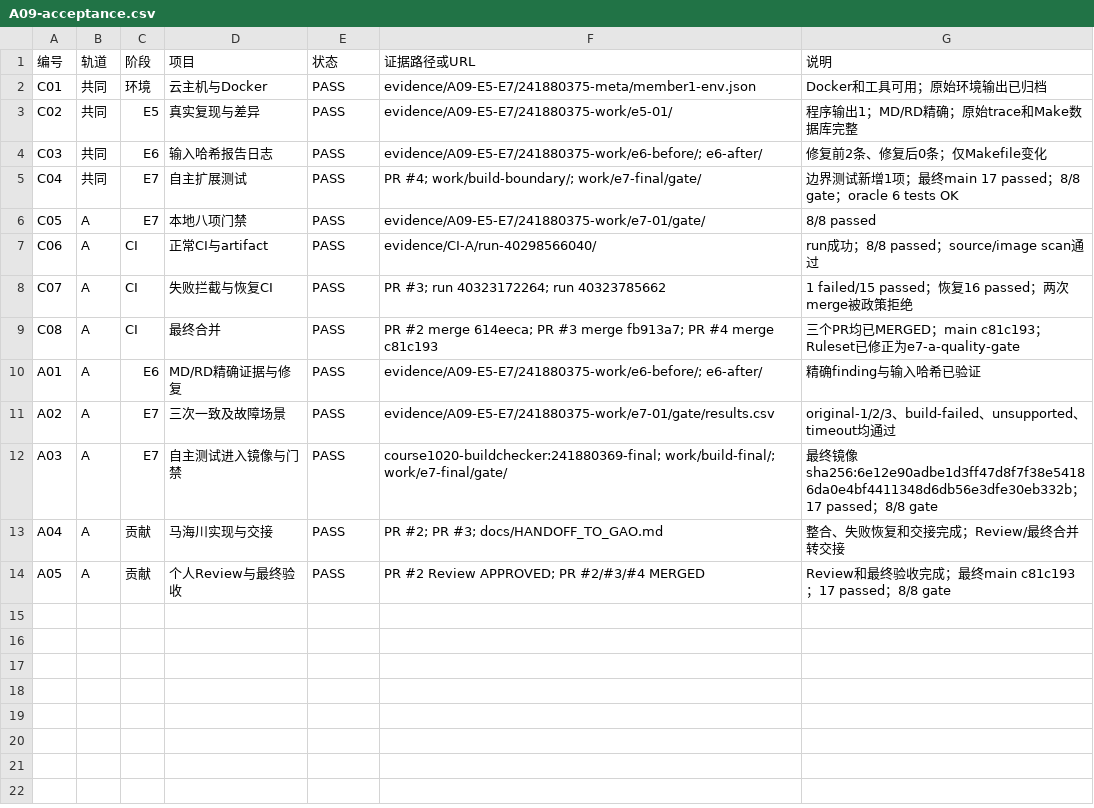
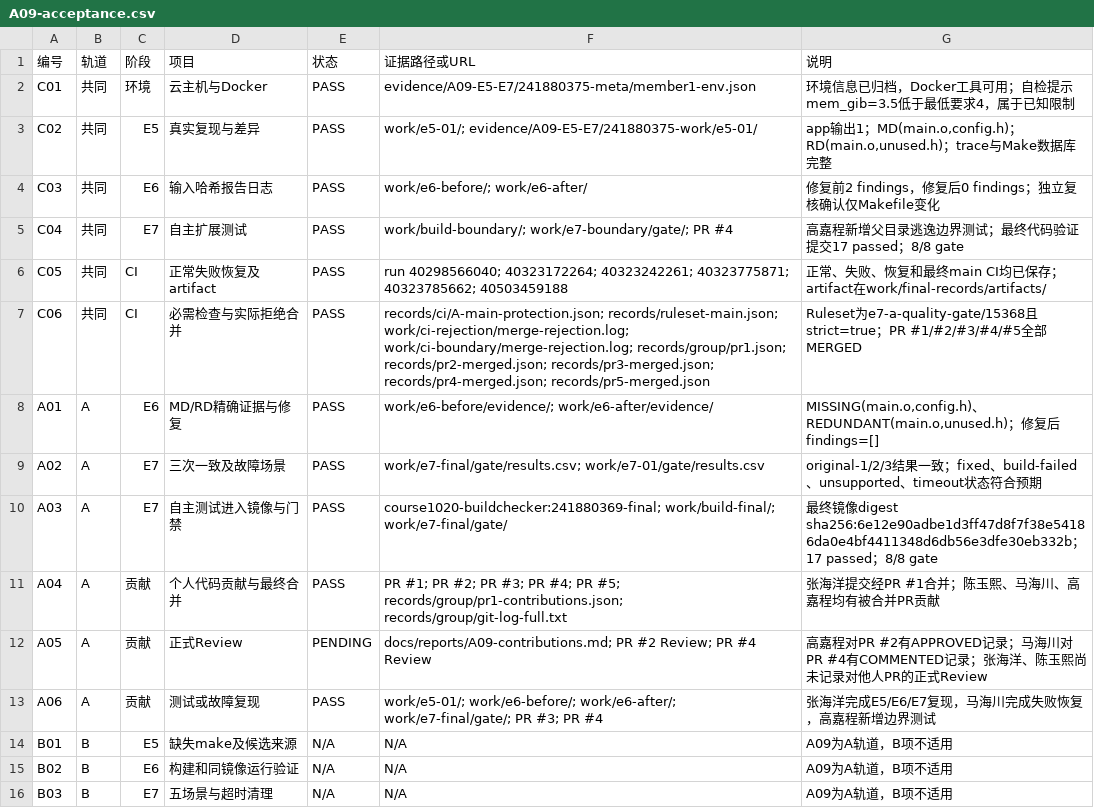
Before and after one commit to a-bi-chen/DevOps_1020_Student_Cloud, a CSV file: docs/reports/A09-acceptance.csv, drawn as a sheet.

Commit message:
docs: correct final reproduction and review records

```diff
--- a/docs/reports/A09-acceptance.csv
+++ b/docs/reports/A09-acceptance.csv
@@ -1,14 +1,16 @@
 编号,轨道,阶段,项目,状态,证据路径或URL,说明
-C01,共同,环境,云主机与Docker,PASS,"evidence/A09-E5-E7/241880375-meta/member1-env.json","Docker和工具可用；原始环境输出已归档"
-C02,共同,E5,真实复现与差异,PASS,"evidence/A09-E5-E7/241880375-work/e5-01/","程序输出1；MD/RD精确；原始trace和Make数据库完整"
-C03,共同,E6,输入哈希报告日志,PASS,"evidence/A09-E5-E7/241880375-work/e6-before/; e6-after/","修复前2条、修复后0条；仅Makefile变化"
-C04,共同,E7,自主扩展测试,PASS,"PR #4; work/build-boundary/; work/e7-final/gate/","边界测试新增1项；最终main 17 passed；8/8 gate；oracle 6 tests OK"
-C05,A,E7,本地八项门禁,PASS,"evidence/A09-E5-E7/241880375-work/e7-01/gate/","8/8 passed"
-C06,A,CI,正常CI与artifact,PASS,"evidence/CI-A/run-40298566040/","run成功；8/8 passed；source/image scan通过"
-C07,A,CI,失败拦截与恢复CI,PASS,"PR #3; run 40323172264; run 40323785662","1 failed/15 passed；恢复16 passed；两次merge被政策拒绝"
-C08,A,CI,最终合并,PASS,"PR #2 merge 614eeca; PR #3 merge fb913a7; PR #4 merge c81c193","三个PR均已MERGED；main c81c193；Ruleset已修正为e7-a-quality-gate"
-A01,A,E6,MD/RD精确证据与修复,PASS,"evidence/A09-E5-E7/241880375-work/e6-before/; e6-after/","精确finding与输入哈希已验证"
-A02,A,E7,三次一致及故障场景,PASS,"evidence/A09-E5-E7/241880375-work/e7-01/gate/results.csv","original-1/2/3、build-failed、unsupported、timeout均通过"
-A03,A,E7,自主测试进入镜像与门禁,PASS,"course1020-buildchecker:241880369-final; work/build-final/; work/e7-final/gate/","最终镜像 sha256:6e12e90adbe1d3ff47d8f7f38e54186da0e4bf4411348d6db56e3dfe30eb332b；17 passed；8/8 gate"
-A04,A,贡献,马海川实现与交接,PASS,"PR #2; PR #3; docs/HANDOFF_TO_GAO.md","整合、失败恢复和交接完成；Review/最终合并转交接"
-A05,A,贡献,个人Review与最终验收,PASS,"PR #2 Review APPROVED; PR #2/#3/#4 MERGED","Review和最终验收完成；最终main c81c193；17 passed；8/8 gate"
+C01,共同,环境,云主机与Docker,PASS,"evidence/A09-E5-E7/241880375-meta/member1-env.json","环境信息已归档，Docker工具可用；自检提示mem_gib=3.5低于最低要求4，属于已知限制"
+C02,共同,E5,真实复现与差异,PASS,"work/e5-01/; evidence/A09-E5-E7/241880375-work/e5-01/","app输出1；MD(main.o,config.h)；RD(main.o,unused.h)；trace与Make数据库完整"
+C03,共同,E6,输入哈希报告日志,PASS,"work/e6-before/; work/e6-after/","修复前2 findings，修复后0 findings；独立复核确认仅Makefile变化"
+C04,共同,E7,自主扩展测试,PASS,"work/build-boundary/; work/e7-boundary/gate/; PR #4","高嘉程新增父目录逃逸边界测试；最终代码验证提交17 passed；8/8 gate"
+C05,共同,CI,正常失败恢复及artifact,PASS,"run 40298566040; 40323172264; 40323242261; 40323775871; 40323785662; 40503459188","正常、失败、恢复和最终main CI均已保存；artifact在work/final-records/artifacts/"
+C06,共同,CI,必需检查与实际拒绝合并,PASS,"records/ci/A-main-protection.json; records/ruleset-main.json; work/ci-rejection/merge-rejection.log; work/ci-boundary/merge-rejection.log; records/group/pr1.json; records/pr2-merged.json; records/pr3-merged.json; records/pr4-merged.json; records/pr5-merged.json","Ruleset为e7-a-quality-gate/15368且strict=true；PR #1/#2/#3/#4/#5全部MERGED"
+A01,A,E6,MD/RD精确证据与修复,PASS,"work/e6-before/evidence/; work/e6-after/evidence/","MISSING(main.o,config.h)、REDUNDANT(main.o,unused.h)；修复后findings=[]"
+A02,A,E7,三次一致及故障场景,PASS,"work/e7-final/gate/results.csv; work/e7-01/gate/results.csv","original-1/2/3结果一致；fixed、build-failed、unsupported、timeout状态符合预期"
+A03,A,E7,自主测试进入镜像与门禁,PASS,"course1020-buildchecker:241880369-final; work/build-final/; work/e7-final/gate/","最终镜像digest sha256:6e12e90adbe1d3ff47d8f7f38e54186da0e4bf4411348d6db56e3dfe30eb332b；17 passed；8/8 gate"
+A04,A,贡献,个人代码贡献与最终合并,PASS,"PR #1; PR #2; PR #3; PR #4; PR #5; records/group/pr1-contributions.json; records/group/git-log-full.txt","张海洋提交经PR #1合并；陈玉熙、马海川、高嘉程均有被合并PR贡献"
+A05,A,贡献,正式Review,PENDING,"docs/reports/A09-contributions.md; PR #2 Review; PR #4 Review","高嘉程对PR #2有APPROVED记录；马海川对PR #4有COMMENTED记录；张海洋、陈玉熙尚未记录对他人PR的正式Review"
+A06,A,贡献,测试或故障复现,PASS,"work/e5-01/; work/e6-before/; work/e6-after/; work/e7-final/gate/; PR #3; PR #4","张海洋完成E5/E6/E7复现，马海川完成失败恢复，高嘉程新增边界测试"
+B01,B,E5,缺失make及候选来源,N/A,"N/A","A09为A轨道，B项不适用"
+B02,B,E6,构建和同镜像运行验证,N/A,"N/A","A09为A轨道，B项不适用"
+B03,B,E7,五场景与超时清理,N/A,"N/A","A09为A轨道，B项不适用"
```
Also changed, not shown: 5 other files.
